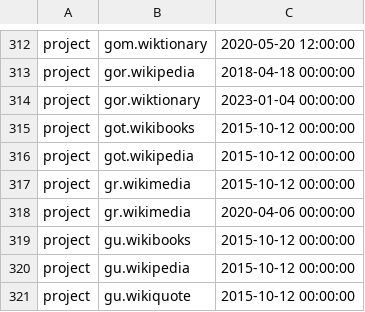
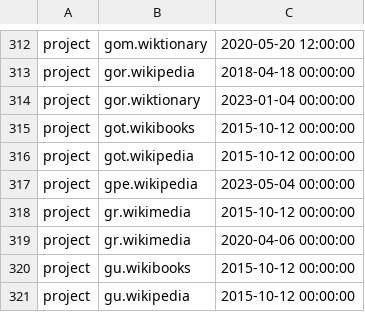
Before and after one commit to wikimedia/analytics-refinery, a TSV file: static_data/pageview/allowlist/allowlist.tsv, drawn as a sheet; only a part is shown, gaps mark what is left out; the shorter side is filled out with more unchanged rows; the diff names each change by its address in the sheet, - before the commit and + after, or states it on an @@ line.

Commit message:
Add gpe.wikipedia to pageview allowlist
Bug: T335987
Change-Id: Ibc551ce908f924d6a3331b0159add6debcaacb63

```diff
--- a/static_data/pageview/allowlist/allowlist.tsv
+++ b/static_data/pageview/allowlist/allowlist.tsv
+row 317: project | gpe.wikipedia | 2023-05-04 00:00:00
```
